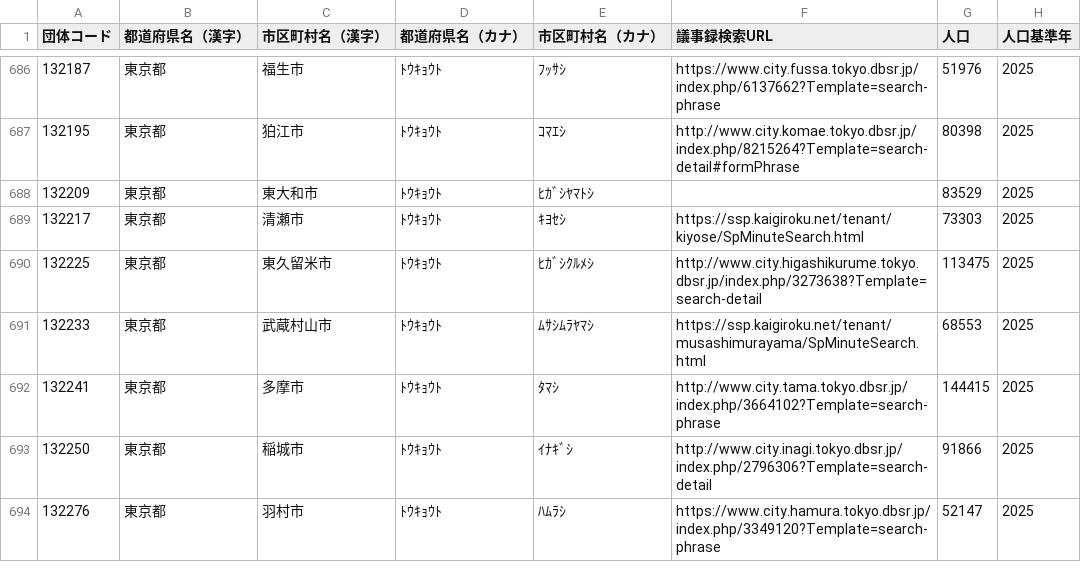
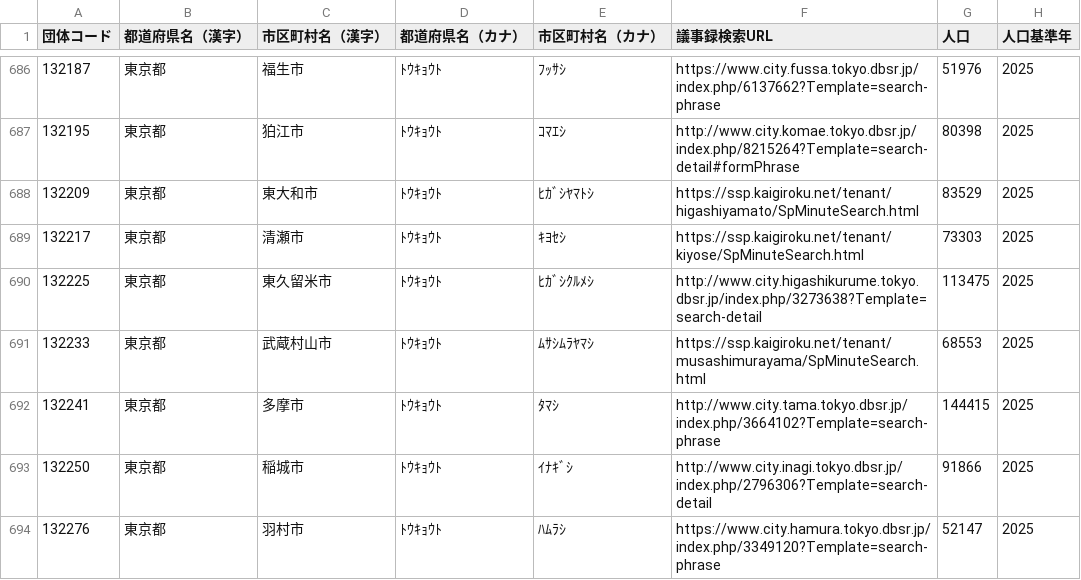
Before and after one commit to matsupiee/open-gikai, a CSV file: packages/db/src/seeds/municipalities.csv, drawn as a sheet; only a part is shown, gaps mark what is left out.

```diff
--- a/packages/db/src/seeds/municipalities.csv
+++ b/packages/db/src/seeds/municipalities.csv
@@ -687,3 +687,3 @@
 132195,東京都,狛江市,ﾄｳｷｮｳﾄ,ｺﾏｴｼ,http://www.city.komae.tokyo.dbsr.jp/index.php/8215264?Template=search-detail#formPhrase,80398,2025
-132209,東京都,東大和市,ﾄｳｷｮｳﾄ,ﾋｶﾞｼﾔﾏﾄｼ,,83529,2025
+132209,東京都,東大和市,ﾄｳｷｮｳﾄ,ﾋｶﾞｼﾔﾏﾄｼ,https://ssp.kaigiroku.net/tenant/higashiyamato/SpMinuteSearch.html,83529,2025
 132217,東京都,清瀬市,ﾄｳｷｮｳﾄ,ｷﾖｾｼ,https://ssp.kaigiroku.net/tenant/kiyose/SpMinuteSearch.html,73303,2025
```
